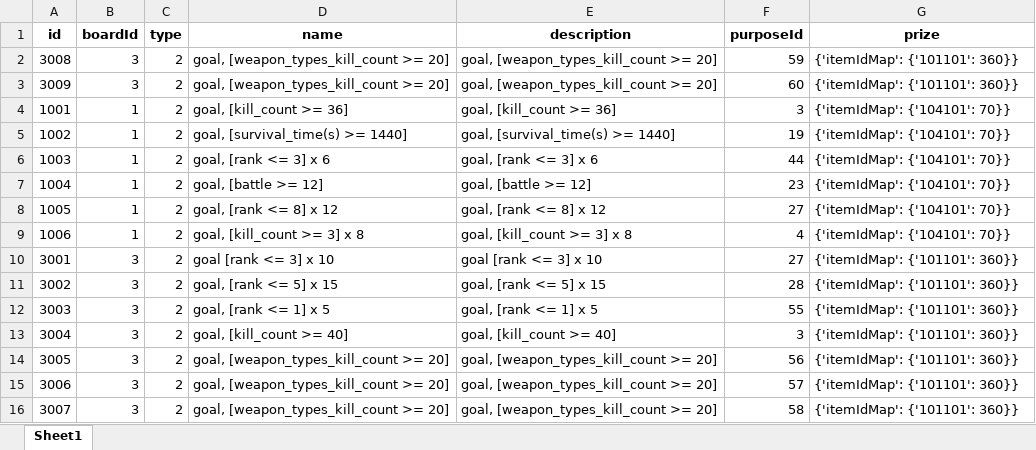
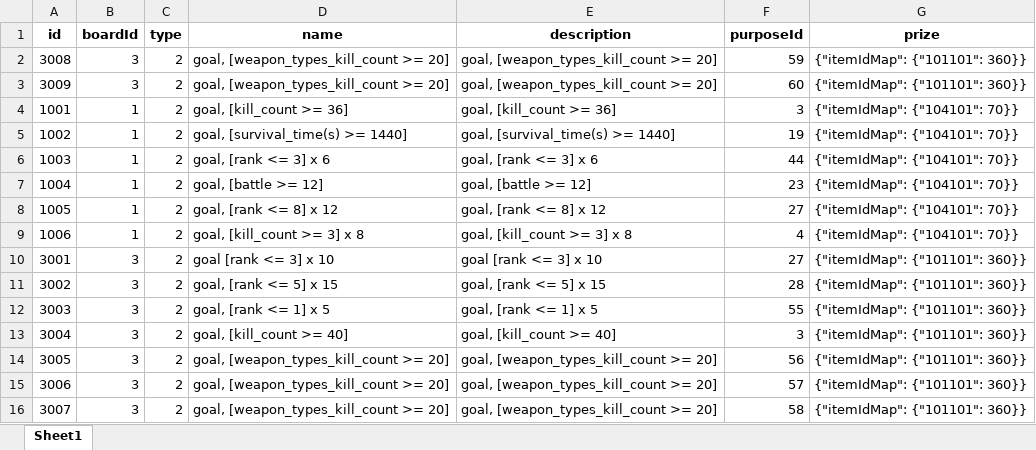
Before and after one commit to zhenglin523/test-config, an Excel workbook: client/dev/mission.xlsx, sheet Sheet1, drawn as a sheet; values as stored, in another font and other column widths than the file's, no borders; the diff names each change by its address in the sheet, - before the commit and + after, or states it on an @@ line.

Commit message:
test

```diff
--- a/client/dev/mission.xlsx (sheet Sheet1)
+++ b/client/dev/mission.xlsx (sheet Sheet1)
-G2:G3 (prize): {'itemIdMap': {'101101': 360}}
+G2:G3 (prize): {"itemIdMap": {"101101": 360}}
-G4:G9 (prize): {'itemIdMap': {'104101': 70}}
+G4:G9 (prize): {"itemIdMap": {"104101": 70}}
-G10:G16 (prize): {'itemIdMap': {'101101': 360}}
+G10:G16 (prize): {"itemIdMap": {"101101": 360}}
```
